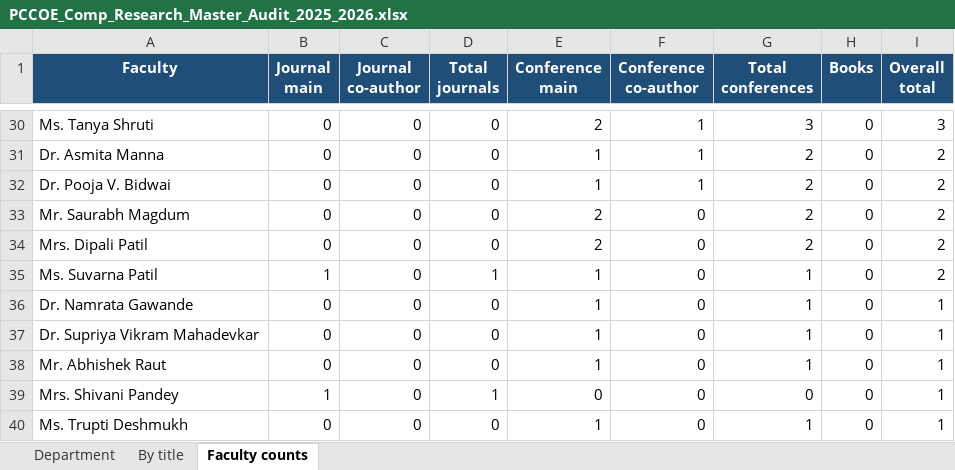
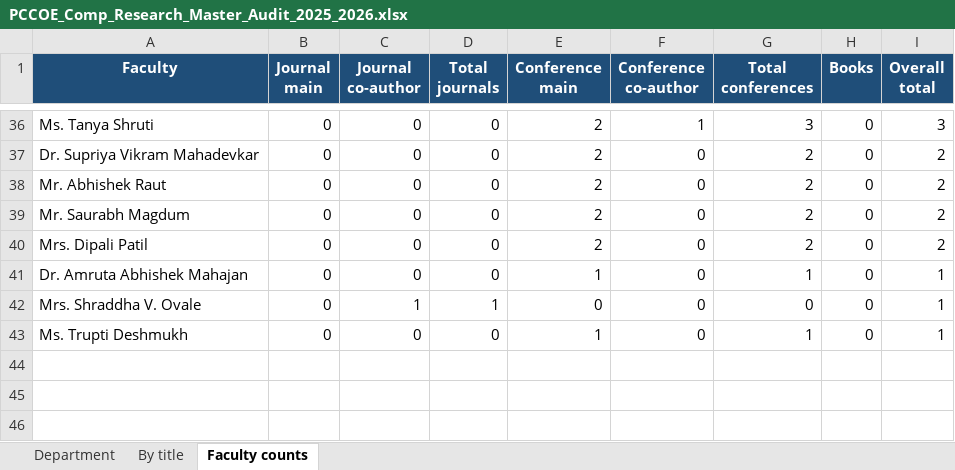
Before and after one commit to abhishekeb211/pccoe-research-portal, an Excel workbook: data/PCCOE_Comp_Research_Master_Audit_2025_2026.xlsx, sheet Faculty counts, drawn as a sheet; only a part is shown, gaps mark what is left out; values as stored, in another font and other column widths than the file's, no borders; removed rows and columns are numbered as before the commit, all else as after; the diff covers the shown part only; the diff names each change by its address in the sheet, - before the commit and + after, or states it on an @@ line.

```diff
--- a/data/PCCOE_Comp_Research_Master_Audit_2025_2026.xlsx (sheet Faculty counts)
+++ b/data/PCCOE_Comp_Research_Master_Audit_2025_2026.xlsx (sheet Faculty counts)
-A37 (Faculty): Dr. Asmita Manna
+A37 (Faculty): Dr. Supriya Vikram Mahadevkar
-E37:E38 (Conference main): 1
+E37:E38 (Conference main): 2
-F37:F38 (Conference co-author): 1
+F37:F38 (Conference co-author): 0
-A38 (Faculty): Dr. Pooja V. Bidwai
+A38 (Faculty): Mr. Abhishek Raut
-row 35: Ms. Suvarna Patil | 1 | 0 | 1 | 1 | 0 | 1 | 0 | 2
-row 36: Dr. Namrata Gawande | 0 | 0 | 0 | 1 | 0 | 1 | 0 | 1
-row 37: Dr. Supriya Vikram Mahadevkar | 0 | 0 | 0 | 1 | 0 | 1 | 0 | 1
-A41 (Faculty): Mr. Abhishek Raut
+A41 (Faculty): Dr. Amruta Abhishek Mahajan
-A42 (Faculty): Mrs. Shivani Pandey
+A42 (Faculty): Mrs. Shraddha V. Ovale
-B42 (Journal main): 1
+B42 (Journal main): 0
-C42 (Journal co-author): 0
+C42 (Journal co-author): 1
```
Also changed, not shown: 15 added rows, 9 removed rows and 40 edited cells elsewhere in this sheet, sheet By title, sheet Department, 5 other files.
